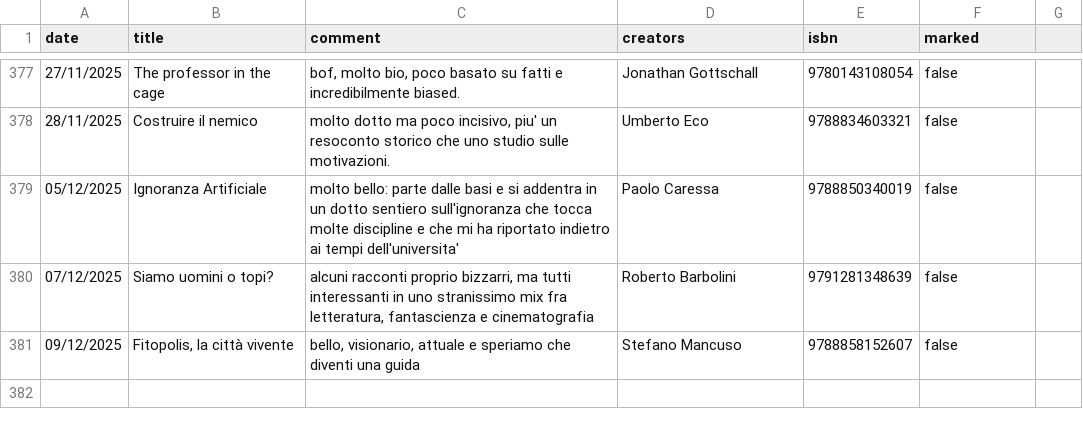
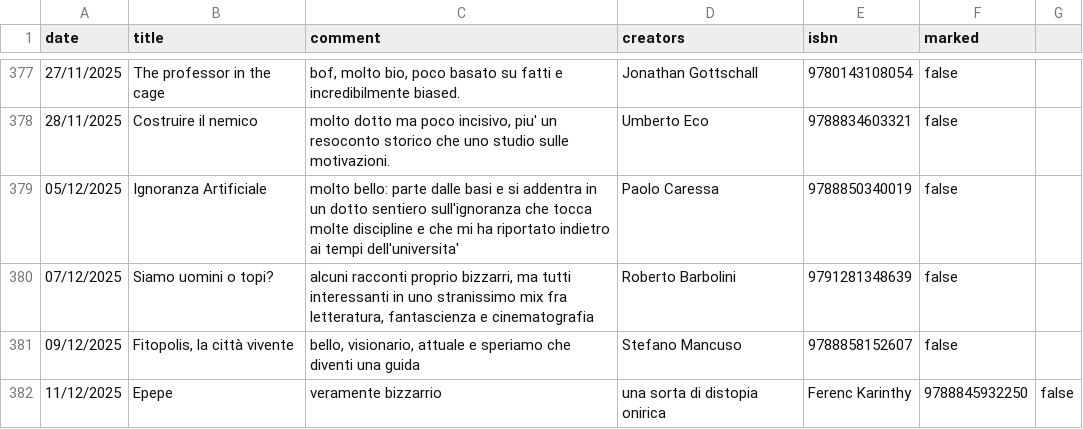
Before and after one commit to andreaiacono/books, a CSV file: data/books.csv, drawn as a sheet; only a part is shown, gaps mark what is left out; the diff names each change by its address in the sheet, - before the commit and + after, or states it on an @@ line.

Commit message:
add book

```diff
--- a/data/books.csv
+++ b/data/books.csv
+row 382: 11/12/2025 | Epepe | veramente bizzarrio | una sorta di distopia onirica | Ferenc Karinthy | 9788845932250 | false
```
